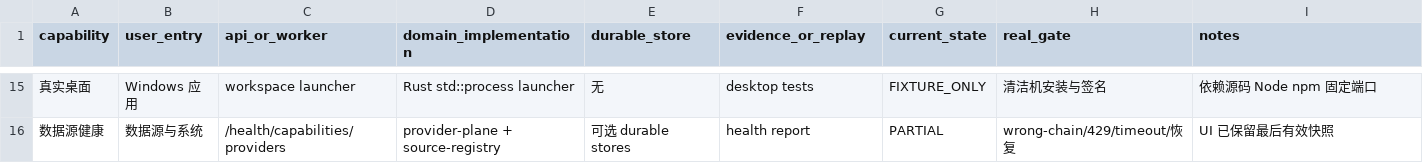
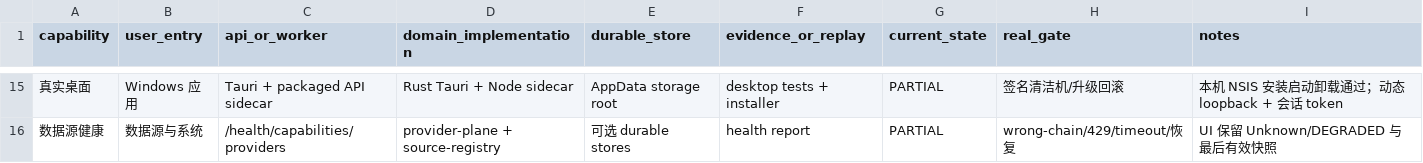
Before and after one commit to greywolf8888/ZeroTrace, a CSV file: docs/product-closure/Feature_Connectivity_Matrix.csv, drawn as a sheet; only a part is shown, gaps mark what is left out; the diff covers the shown part only; the diff names each change by its address in the sheet, - before the commit and + after, or states it on an @@ line.

Commit message:
docs(acceptance): record local passes and open release gates

```diff
--- a/docs/product-closure/Feature_Connectivity_Matrix.csv
+++ b/docs/product-closure/Feature_Connectivity_Matrix.csv
-C15 (api_or_worker): workspace launcher
+C15 (api_or_worker): Tauri + packaged API sidecar
-D15 (domain_implementation): Rust std::process launcher
+D15 (domain_implementation): Rust Tauri + Node sidecar
-E15 (durable_store): 无
+E15 (durable_store): AppData storage root
-F15 (evidence_or_replay): desktop tests
+F15 (evidence_or_replay): desktop tests + installer
-G15 (current_state): FIXTURE_ONLY
+G15 (current_state): PARTIAL
-H15 (real_gate): 清洁机安装与签名
+H15 (real_gate): 签名清洁机/升级回滚
-I15 (notes): 依赖源码 Node npm 固定端口
+I15 (notes): 本机 NSIS 安装启动卸载通过；动态 loopback + 会话 token
-I16 (notes): UI 已保留最后有效快照
+I16 (notes): UI 保留 Unknown/DEGRADED 与最后有效快照
```
Also changed, not shown: 27 edited cells elsewhere in this file, 15 other files.
